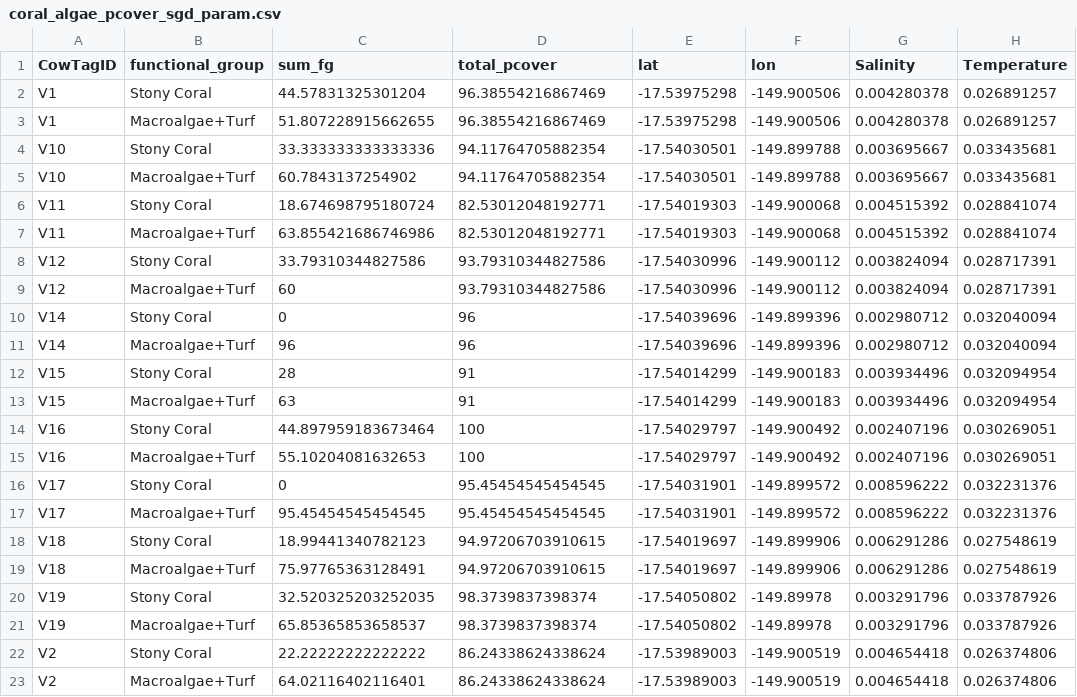
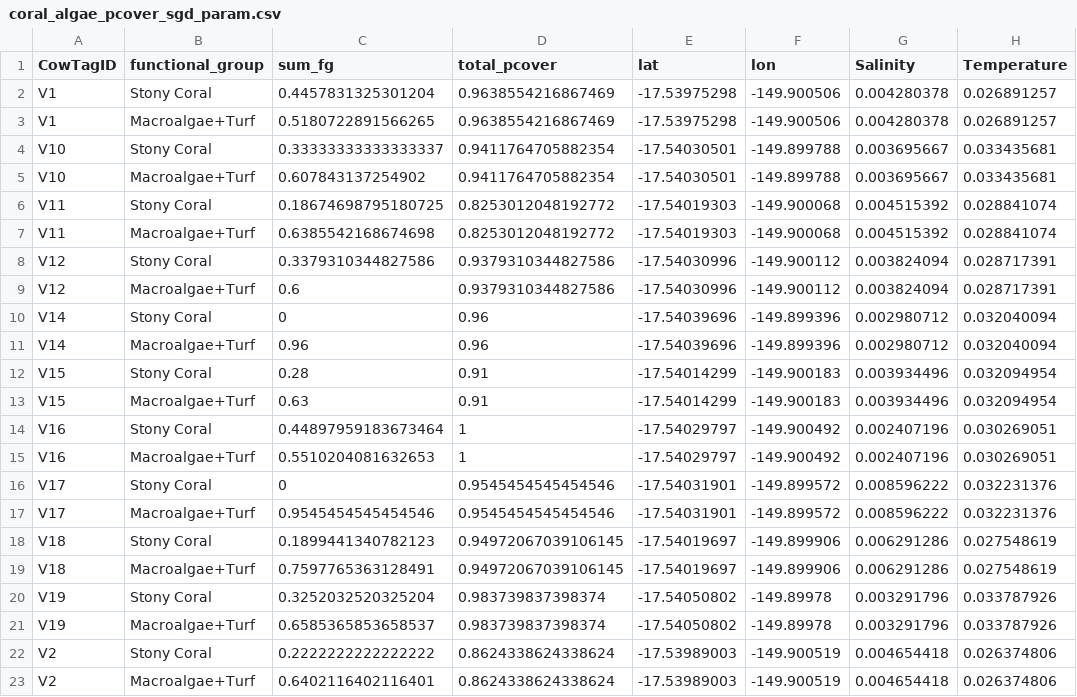
Before and after one commit to dbarnas/MBIO_610_Modeling_Project, a CSV file: Data/coral_algae_pcover_sgd_param.csv, drawn as a sheet; only a part is shown; the diff covers the shown part only; the diff names each change by its address in the sheet, - before the commit and + after, or states it on an @@ line.

```diff
--- a/Data/coral_algae_pcover_sgd_param.csv
+++ b/Data/coral_algae_pcover_sgd_param.csv
-C2 (sum_fg): 44.57831325301204
+C2 (sum_fg): 0.4457831325301204
-D2:D3 (total_pcover): 96.38554216867469
+D2:D3 (total_pcover): 0.9638554216867469
-C3 (sum_fg): 51.807228915662655
+C3 (sum_fg): 0.5180722891566265
-C4 (sum_fg): 33.333333333333336
+C4 (sum_fg): 0.33333333333333337
-D4:D5 (total_pcover): 94.11764705882354
+D4:D5 (total_pcover): 0.9411764705882354
-C5 (sum_fg): 60.7843137254902
+C5 (sum_fg): 0.607843137254902
-C6 (sum_fg): 18.674698795180724
+C6 (sum_fg): 0.18674698795180725
-D6:D7 (total_pcover): 82.53012048192771
+D6:D7 (total_pcover): 0.8253012048192772
-C7 (sum_fg): 63.855421686746986
+C7 (sum_fg): 0.6385542168674698
-C8 (sum_fg): 33.79310344827586
+C8 (sum_fg): 0.3379310344827586
-D8:D9 (total_pcover): 93.79310344827586
+D8:D9 (total_pcover): 0.9379310344827586
-C9 (sum_fg): 60
+C9 (sum_fg): 0.6
-D10:D11 (total_pcover): 96
+D10:D11 (total_pcover): 0.96
-C11 (sum_fg): 96
+C11 (sum_fg): 0.96
-C12 (sum_fg): 28
+C12 (sum_fg): 0.28
-D12:D13 (total_pcover): 91
+D12:D13 (total_pcover): 0.91
-C13 (sum_fg): 63
+C13 (sum_fg): 0.63
-C14 (sum_fg): 44.897959183673464
+C14 (sum_fg): 0.44897959183673464
-D14:D15 (total_pcover): 100
+D14:D15 (total_pcover): 1
-C15 (sum_fg): 55.10204081632653
+C15 (sum_fg): 0.5510204081632653
-D16:D17 (total_pcover): 95.45454545454545
+D16:D17 (total_pcover): 0.9545454545454546
-C17 (sum_fg): 95.45454545454545
+C17 (sum_fg): 0.9545454545454546
-C18 (sum_fg): 18.99441340782123
+C18 (sum_fg): 0.1899441340782123
-D18:D19 (total_pcover): 94.97206703910615
+D18:D19 (total_pcover): 0.94972067039106145
-C19 (sum_fg): 75.97765363128491
+C19 (sum_fg): 0.7597765363128491
-C20 (sum_fg): 32.520325203252035
+C20 (sum_fg): 0.3252032520325204
-D20:D21 (total_pcover): 98.3739837398374
+D20:D21 (total_pcover): 0.983739837398374
-C21 (sum_fg): 65.85365853658537
+C21 (sum_fg): 0.6585365853658537
-C22 (sum_fg): 22.22222222222222
+C22 (sum_fg): 0.2222222222222222
-D22:D23 (total_pcover): 86.24338624338624
+D22:D23 (total_pcover): 0.8624338624338624
-C23 (sum_fg): 64.02116402116401
+C23 (sum_fg): 0.6402116402116401
```
Also changed, not shown: 32 edited cells elsewhere in this file, 2 other files.
